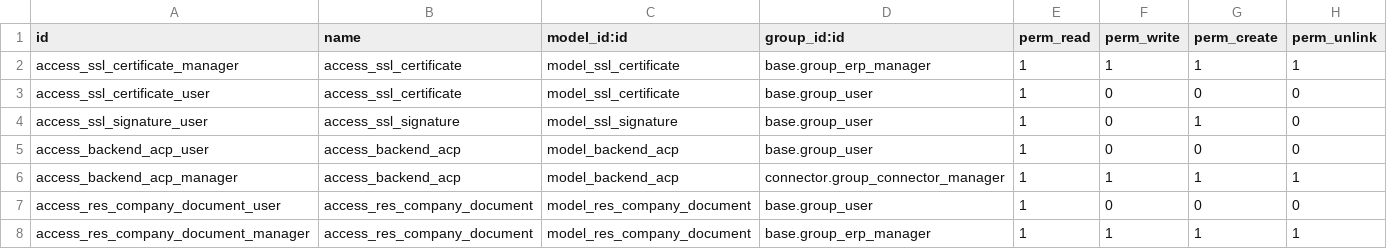
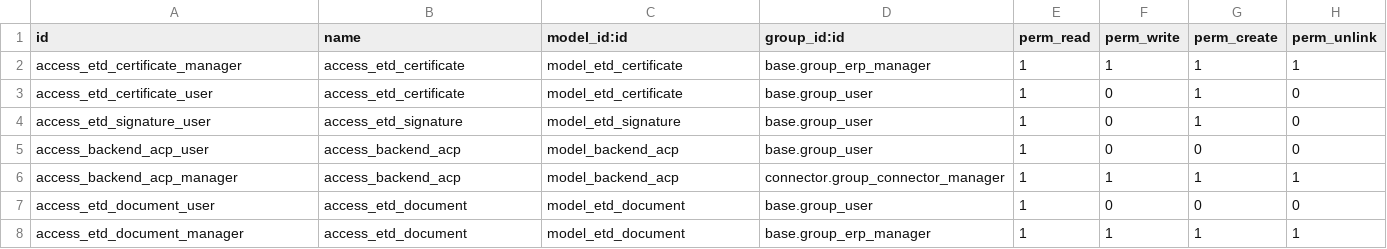
Before and after one commit to OCA/l10n-chile, a CSV file: connector_acp/security/ir.model.access.csv, drawn as a sheet.

Commit message:
[IMP] connector_acp
# Conflicts:
#	connector_acp/models/etd_signature.py
#	connector_acp/models/res_company.py
#	connector_acp/security/ir.model.access.csv

```diff
--- a/connector_acp/security/ir.model.access.csv
+++ b/connector_acp/security/ir.model.access.csv
@@ -1,8 +1,8 @@
 id,name,model_id:id,group_id:id,perm_read,perm_write,perm_create,perm_unlink
-access_ssl_certificate_manager,access_ssl_certificate,model_ssl_certificate,base.group_erp_manager,1,1,1,1
-access_ssl_certificate_user,access_ssl_certificate,model_ssl_certificate,base.group_user,1,0,0,0
-access_ssl_signature_user,access_ssl_signature,model_ssl_signature,base.group_user,1,0,1,0
+access_etd_certificate_manager,access_etd_certificate,model_etd_certificate,base.group_erp_manager,1,1,1,1
+access_etd_certificate_user,access_etd_certificate,model_etd_certificate,base.group_user,1,0,1,0
+access_etd_signature_user,access_etd_signature,model_etd_signature,base.group_user,1,0,1,0
 access_backend_acp_user,access_backend_acp,model_backend_acp,base.group_user,1,0,0,0
 access_backend_acp_manager,access_backend_acp,model_backend_acp,connector.group_connector_manager,1,1,1,1
-access_res_company_document_user,access_res_company_document,model_res_company_document,base.group_user,1,0,0,0
-access_res_company_document_manager,access_res_company_document,model_res_company_document,base.group_erp_manager,1,1,1,1
+access_etd_document_user,access_etd_document,model_etd_document,base.group_user,1,0,0,0
+access_etd_document_manager,access_etd_document,model_etd_document,base.group_erp_manager,1,1,1,1
```
Also changed, not shown: 10 other files.
